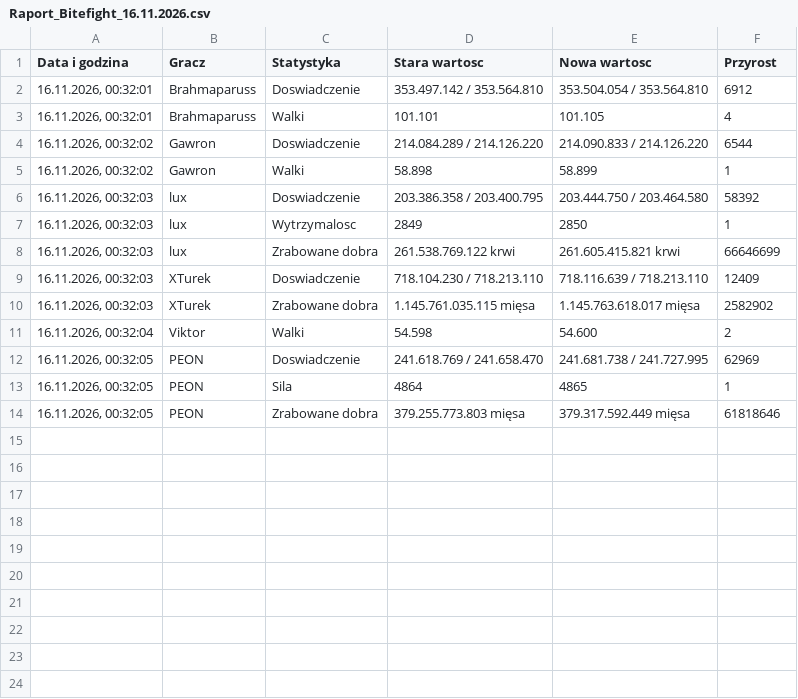
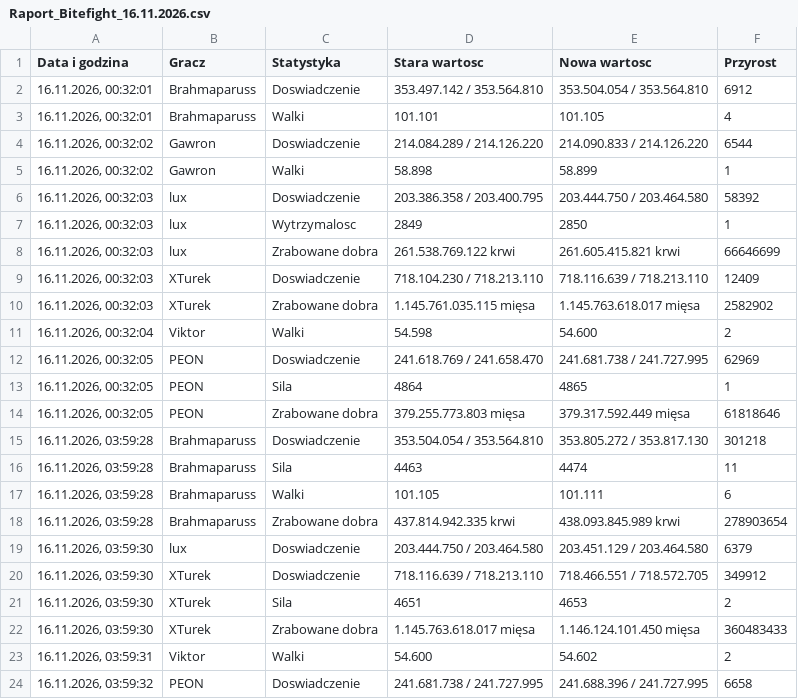
Before and after one commit to statystyki-bf/SledzikBitefight, a CSV file: Raport_Bitefight_16.11.2026.csv, drawn as a sheet; the diff names each change by its address in the sheet, - before the commit and + after, or states it on an @@ line.

```diff
--- a/Raport_Bitefight_16.11.2026.csv
+++ b/Raport_Bitefight_16.11.2026.csv
+row 15: 16.11.2026, 03:59:28 | Brahmaparuss | Doswiadczenie | 353.504.054 / 353.564.810 | 353.805.272 / 353.817.130 | 301218
+row 16: 16.11.2026, 03:59:28 | Brahmaparuss | Sila | 4463 | 4474 | 11
+row 17: 16.11.2026, 03:59:28 | Brahmaparuss | Walki | 101.105 | 101.111 | 6
+row 18: 16.11.2026, 03:59:28 | Brahmaparuss | Zrabowane dobra | 437.814.942.335 krwi | 438.093.845.989 krwi | 278903654
+row 19: 16.11.2026, 03:59:30 | lux | Doswiadczenie | 203.444.750 / 203.464.580 | 203.451.129 / 203.464.580 | 6379
+row 20: 16.11.2026, 03:59:30 | XTurek | Doswiadczenie | 718.116.639 / 718.213.110 | 718.466.551 / 718.572.705 | 349912
+row 21: 16.11.2026, 03:59:30 | XTurek | Sila | 4651 | 4653 | 2
+row 22: 16.11.2026, 03:59:30 | XTurek | Zrabowane dobra | 1.145.763.618.017 mięsa | 1.146.124.101.450 mięsa | 360483433
+row 23: 16.11.2026, 03:59:31 | Viktor | Walki | 54.600 | 54.602 | 2
+row 24: 16.11.2026, 03:59:32 | PEON | Doswiadczenie | 241.681.738 / 241.727.995 | 241.688.396 / 241.727.995 | 6658
```
Also changed, not shown: 1 other file.
